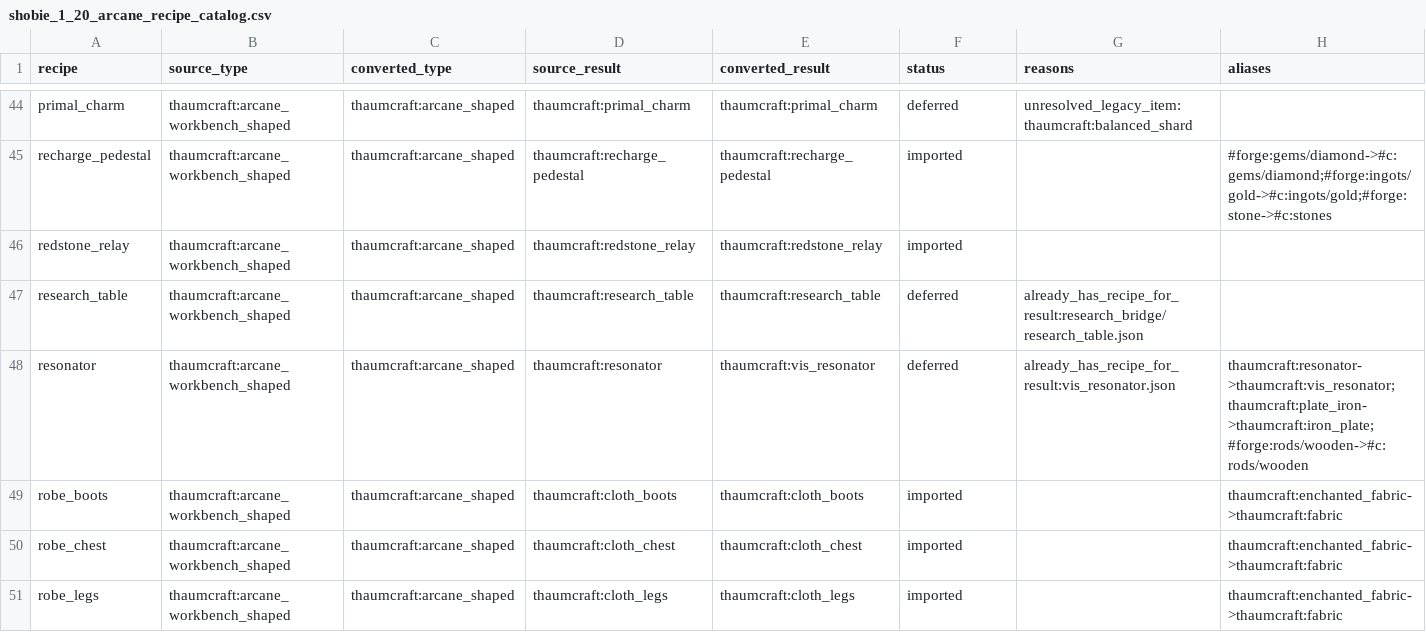
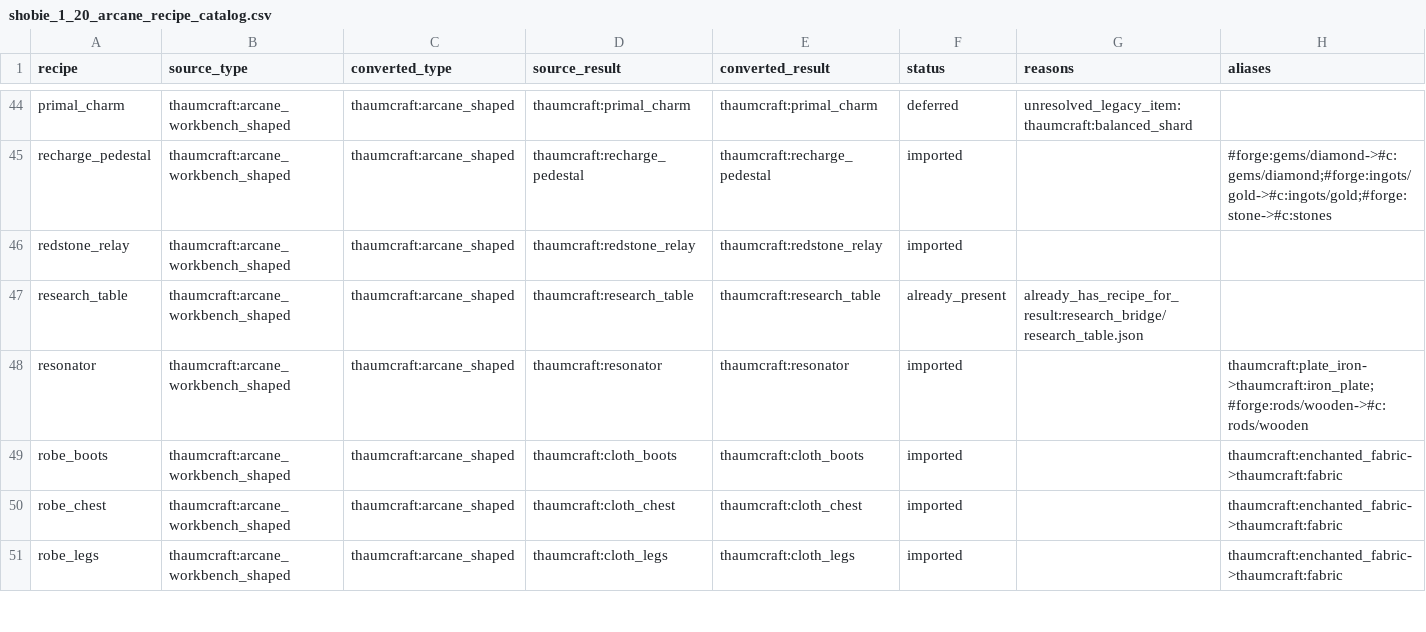
Before and after one commit to MrMartexX/unofficial-thaumcraft6-neoforge-1.21.1-port, a CSV file: 06_docs/shobie_1_20_arcane_recipe_catalog.csv, drawn as a sheet; only a part is shown, gaps mark what is left out; the diff covers the shown part only.

Commit message:
Close Shobie arcane edge recipes

```diff
--- a/06_docs/shobie_1_20_arcane_recipe_catalog.csv
+++ b/06_docs/shobie_1_20_arcane_recipe_catalog.csv
@@ -47,2 +47,2 @@ redstone_relay,thaumcraft:arcane_workbench_shaped,thaumcraft:arcane_shaped,thaum
-research_table,thaumcraft:arcane_workbench_shaped,thaumcraft:arcane_shaped,thaumcraft:research_table,thaumcraft:research_table,deferred,already_has_recipe_for_result:research_bridge/research_table.json,
-resonator,thaumcraft:arcane_workbench_shaped,thaumcraft:arcane_shaped,thaumcraft:resonator,thaumcraft:vis_resonator,deferred,already_has_recipe_for_result:vis_resonator.json,thaumcraft:resonator->thaumcraft:vis_resonator;thaumcraft:plate_iron->thaumcraft:iron_plate;#forge:rods/wooden->#c:rods/wooden
+"research_table","thaumcraft:arcane_workbench_shaped","thaumcraft:arcane_shaped","thaumcraft:research_table","thaumcraft:research_table","already_present","already_has_recipe_for_result:research_bridge/research_table.json",""
+"resonator","thaumcraft:arcane_workbench_shaped","thaumcraft:arcane_shaped","thaumcraft:resonator","thaumcraft:resonator","imported","","thaumcraft:plate_iron->thaumcraft:iron_plate;#forge:rods/wooden->#c:rods/wooden"
```
Also changed, not shown: 27 edited cells elsewhere in this file, 06_docs/shobie_1_20_recipe_catalog.csv, 13 other files.
